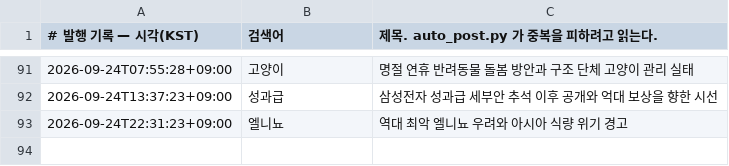
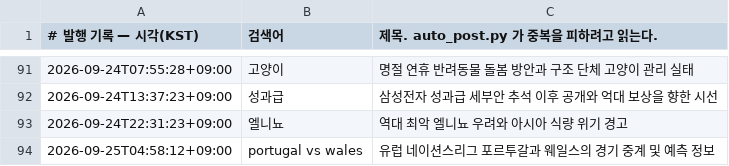
Before and after one commit to Justies83/JUSTIES, a TSV file: scripts/blogspot/state/published.tsv, drawn as a sheet; only a part is shown, gaps mark what is left out; the diff names each change by its address in the sheet, - before the commit and + after, or states it on an @@ line.

Commit message:
블로그 자동 발행 기록 [skip ci]

```diff
--- a/scripts/blogspot/state/published.tsv
+++ b/scripts/blogspot/state/published.tsv
+row 94: 2026-09-25T04:58:12+09:00 | portugal vs wales | 유럽 네이션스리그 포르투갈과 웨일스의 경기 중계 및 예측 정보
```
